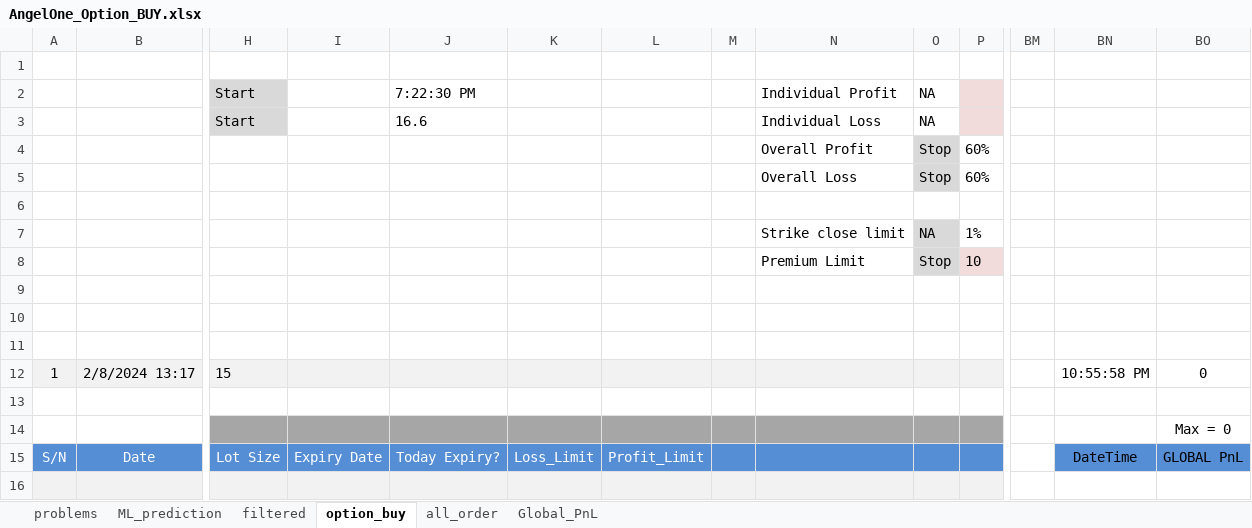
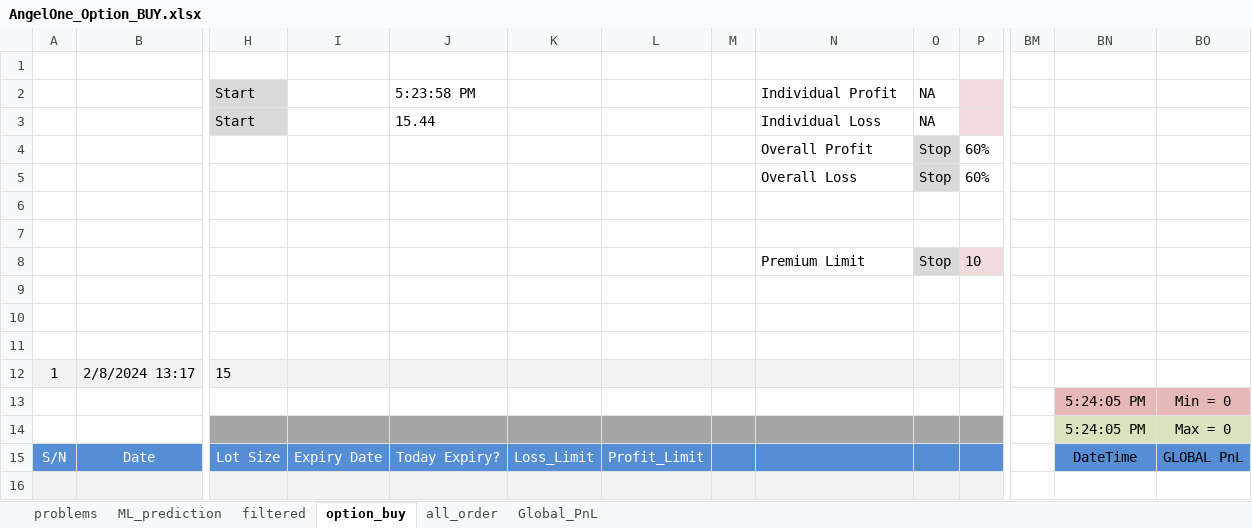
Before and after one commit to charanbirdi/option_buy_ML, an Excel workbook: AngelOne_Option_BUY.xlsx, sheet option_buy, drawn as a sheet; only a part is shown, gaps mark what is left out; values as stored, in another font and other column widths than the file's, no borders; charts and pictures and conditional formats not drawn; rows hold the shown columns only; the diff covers the shown part only; the diff names each change by its address in the sheet, - before the commit and + after, or states it on an @@ line.

```diff
--- a/AngelOne_Option_BUY.xlsx (sheet option_buy)
+++ b/AngelOne_Option_BUY.xlsx (sheet option_buy)
-J2: 7:22:30 PM
+J2: 5:23:58 PM
-J3: 16.6
+J3: 15.44
-row 7:  |  |  |  |  |  |  |  | Strike close limit | NA | 1%
+row 7: (empty)
-O7 fill: #D9D9D9
+O7 fill: none
-BN12: 10:55:58 PM
+BN12: (empty)
-BO12: 0
+BO12: (empty)
-row 13: (empty)
+row 13:  |  |  |  |  |  |  |  |  |  |  |  | 5:24:05 PM | Min = 0
-BN13:BO13 fill: none
+BN13:BO13 fill: #E6B9B8
-BN14: (empty)
+BN14: 5:24:05 PM
-BN14:BO14 fill: none
+BN14:BO14 fill: #D7E4BD
```
Also changed, not shown: 3 added rows, 3 removed rows, 37 edited cells and cell formats elsewhere in this sheet, sheet all_order, sheet Global_PnL, sheet filtered, formulas that keep their value, charts or pictures, 6 other files.
